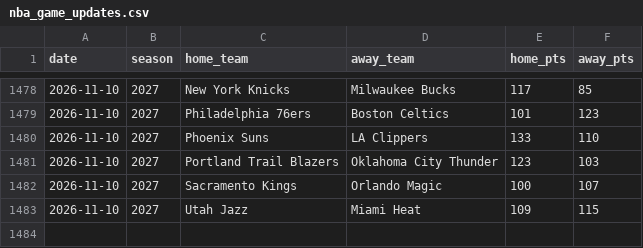
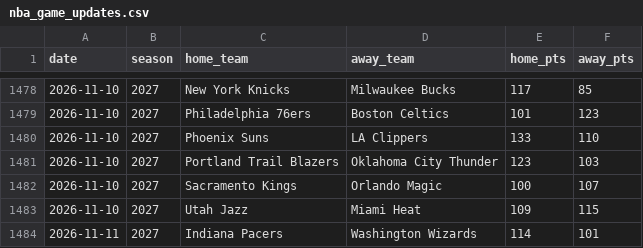
Before and after one commit to brianbzeng/nbamodel, a CSV file: data/raw/nba_game_updates.csv, drawn as a sheet; only a part is shown, gaps mark what is left out.

```diff
--- a/data/raw/nba_game_updates.csv
+++ b/data/raw/nba_game_updates.csv
@@ -1483 +1483,2 @@ date,season,home_team,away_team,home_pts,away_pts
 2026-11-10,2027,Utah Jazz,Miami Heat,109,115
+2026-11-11,2027,Indiana Pacers,Washington Wizards,114,101
```
Also changed, not shown: data/raw/nba_daily_predictions.csv, data/raw/official_nba_injuries_by_team_live.csv, 2 other files.
